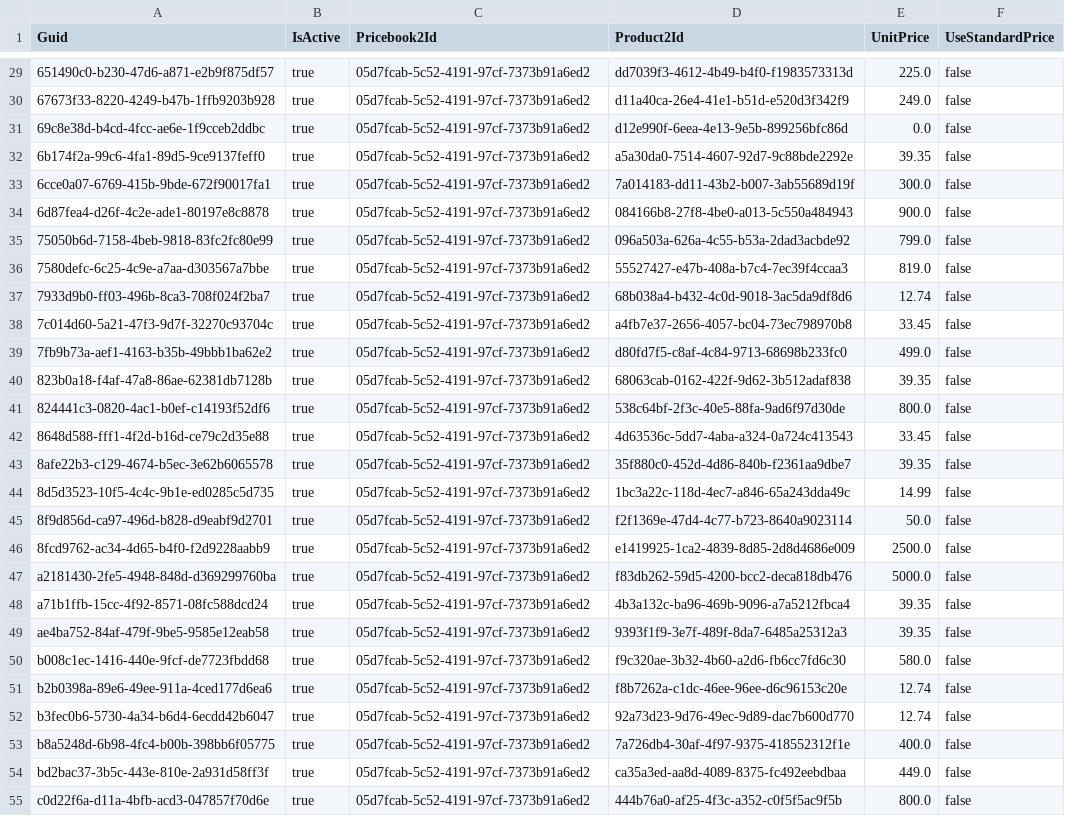
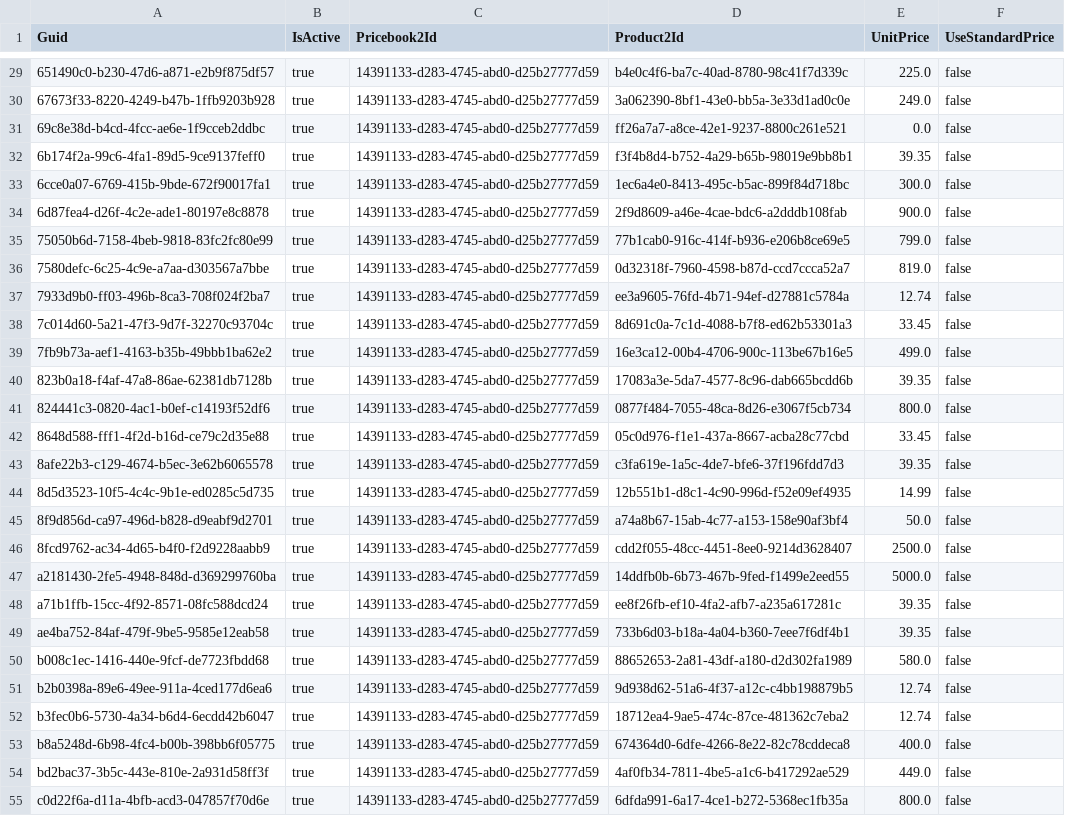
Before and after one commit to jjoannow/Demo2023, a CSV file: Commit Folder/PricebookEntry.csv, drawn as a sheet; only a part is shown, gaps mark what is left out; the diff covers the shown part only; the diff names each change by its address in the sheet, - before the commit and + after, or states it on an @@ line.

```diff
--- a/Commit Folder/PricebookEntry.csv
+++ b/Commit Folder/PricebookEntry.csv
-C29:C55 (Pricebook2Id): 05d7fcab-5c52-4191-97cf-7373b91a6ed2
+C29:C55 (Pricebook2Id): 14391133-d283-4745-abd0-d25b27777d59
-D29 (Product2Id): dd7039f3-4612-4b49-b4f0-f1983573313d
+D29 (Product2Id): b4e0c4f6-ba7c-40ad-8780-98c41f7d339c
-D30 (Product2Id): d11a40ca-26e4-41e1-b51d-e520d3f342f9
+D30 (Product2Id): 3a062390-8bf1-43e0-bb5a-3e33d1ad0c0e
-D31 (Product2Id): d12e990f-6eea-4e13-9e5b-899256bfc86d
+D31 (Product2Id): ff26a7a7-a8ce-42e1-9237-8800c261e521
-D32 (Product2Id): a5a30da0-7514-4607-92d7-9c88bde2292e
+D32 (Product2Id): f3f4b8d4-b752-4a29-b65b-98019e9bb8b1
-D33 (Product2Id): 7a014183-dd11-43b2-b007-3ab55689d19f
+D33 (Product2Id): 1ec6a4e0-8413-495c-b5ac-899f84d718bc
-D34 (Product2Id): 084166b8-27f8-4be0-a013-5c550a484943
+D34 (Product2Id): 2f9d8609-a46e-4cae-bdc6-a2dddb108fab
-D35 (Product2Id): 096a503a-626a-4c55-b53a-2dad3acbde92
+D35 (Product2Id): 77b1cab0-916c-414f-b936-e206b8ce69e5
-D36 (Product2Id): 55527427-e47b-408a-b7c4-7ec39f4ccaa3
+D36 (Product2Id): 0d32318f-7960-4598-b87d-ccd7ccca52a7
-D37 (Product2Id): 68b038a4-b432-4c0d-9018-3ac5da9df8d6
+D37 (Product2Id): ee3a9605-76fd-4b71-94ef-d27881c5784a
-D38 (Product2Id): a4fb7e37-2656-4057-bc04-73ec798970b8
+D38 (Product2Id): 8d691c0a-7c1d-4088-b7f8-ed62b53301a3
-D39 (Product2Id): d80fd7f5-c8af-4c84-9713-68698b233fc0
+D39 (Product2Id): 16e3ca12-00b4-4706-900c-113be67b16e5
-D40 (Product2Id): 68063cab-0162-422f-9d62-3b512adaf838
+D40 (Product2Id): 17083a3e-5da7-4577-8c96-dab665bcdd6b
-D41 (Product2Id): 538c64bf-2f3c-40e5-88fa-9ad6f97d30de
+D41 (Product2Id): 0877f484-7055-48ca-8d26-e3067f5cb734
-D42 (Product2Id): 4d63536c-5dd7-4aba-a324-0a724c413543
+D42 (Product2Id): 05c0d976-f1e1-437a-8667-acba28c77cbd
-D43 (Product2Id): 35f880c0-452d-4d86-840b-f2361aa9dbe7
+D43 (Product2Id): c3fa619e-1a5c-4de7-bfe6-37f196fdd7d3
-D44 (Product2Id): 1bc3a22c-118d-4ec7-a846-65a243dda49c
+D44 (Product2Id): 12b551b1-d8c1-4c90-996d-f52e09ef4935
-D45 (Product2Id): f2f1369e-47d4-4c77-b723-8640a9023114
+D45 (Product2Id): a74a8b67-15ab-4c77-a153-158e90af3bf4
-D46 (Product2Id): e1419925-1ca2-4839-8d85-2d8d4686e009
+D46 (Product2Id): cdd2f055-48cc-4451-8ee0-9214d3628407
-D47 (Product2Id): f83db262-59d5-4200-bcc2-deca818db476
+D47 (Product2Id): 14ddfb0b-6b73-467b-9fed-f1499e2eed55
-D48 (Product2Id): 4b3a132c-ba96-469b-9096-a7a5212fbca4
+D48 (Product2Id): ee8f26fb-ef10-4fa2-afb7-a235a617281c
-D49 (Product2Id): 9393f1f9-3e7f-489f-8da7-6485a25312a3
+D49 (Product2Id): 733b6d03-b18a-4a04-b360-7eee7f6df4b1
-D50 (Product2Id): f9c320ae-3b32-4b60-a2d6-fb6cc7fd6c30
+D50 (Product2Id): 88652653-2a81-43df-a180-d2d302fa1989
-D51 (Product2Id): f8b7262a-c1dc-46ee-96ee-d6c96153c20e
+D51 (Product2Id): 9d938d62-51a6-4f37-a12c-c4bb198879b5
-D52 (Product2Id): 92a73d23-9d76-49ec-9d89-dac7b600d770
+D52 (Product2Id): 18712ea4-9ae5-474c-87ce-481362c7eba2
-D53 (Product2Id): 7a726db4-30af-4f97-9375-418552312f1e
+D53 (Product2Id): 674364d0-6dfe-4266-8e22-82c78cddeca8
-D54 (Product2Id): ca35a3ed-aa8d-4089-8375-fc492eebdbaa
+D54 (Product2Id): 4af0fb34-7811-4be5-a1c6-b417292ae529
-D55 (Product2Id): 444b76a0-af25-4f3c-a352-c0f5f5ac9f5b
+D55 (Product2Id): 6dfda991-6a17-4ce1-b272-5368ec1fb35a
```
Also changed, not shown: 82 edited cells elsewhere in this file, Commit Folder/Account.csv, Commit Folder/SBQQ__PriceRule__c.csv, 2 other files.
